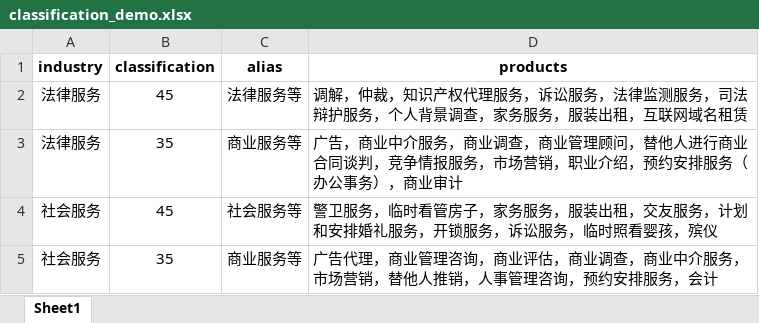
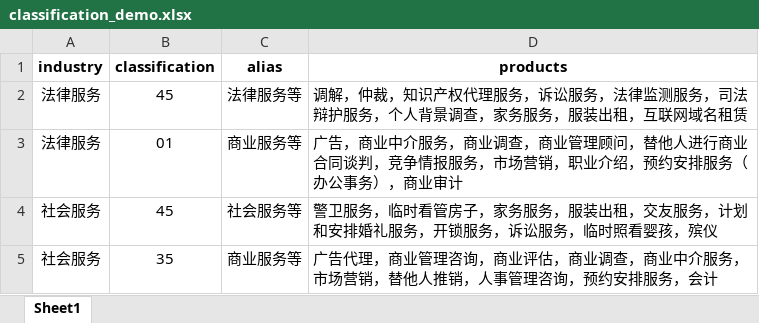
Before and after one commit to fans1992/ecommerce-open-api, an Excel workbook: modules/EC.Open.Backend/Store/resources/assets/template/classification_demo.xlsx, sheet Sheet1, drawn as a sheet; values as stored, in another font and other column widths than the file's, no borders; the diff names each change by its address in the sheet, - before the commit and + after, or states it on an @@ line.

Commit message:
replace demo xlsx

```diff
--- a/modules/EC.Open.Backend/Store/resources/assets/template/classification_demo.xlsx (sheet Sheet1)
+++ b/modules/EC.Open.Backend/Store/resources/assets/template/classification_demo.xlsx (sheet Sheet1)
-B3 (classification): 35
+B3 (classification): 01
```
